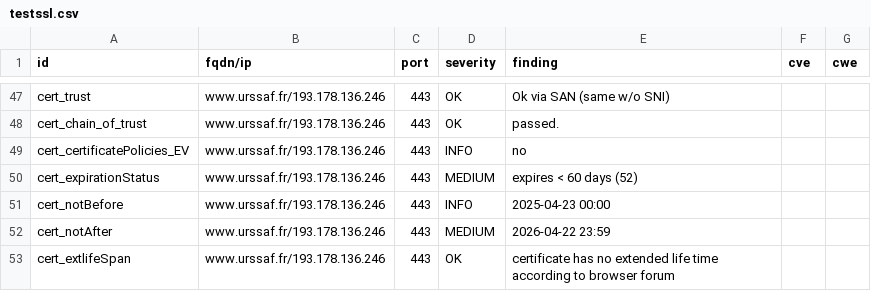
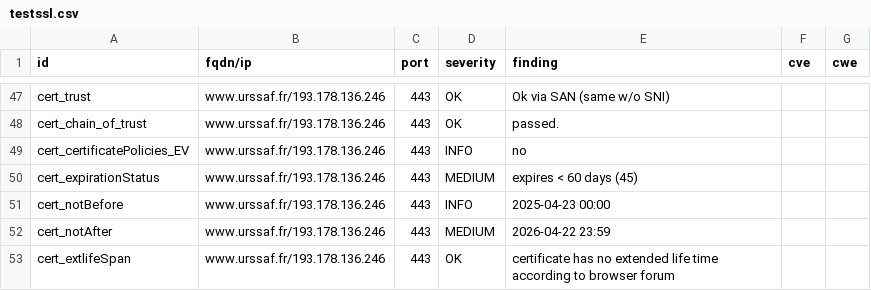
Before and after one commit to damez-denis/dashlord-ucn, a CSV file: results/aHR0cHM6Ly93d3cudXJzc2FmLmZy/testssl.csv, drawn as a sheet; only a part is shown, gaps mark what is left out.

```diff
--- a/results/aHR0cHM6Ly93d3cudXJzc2FmLmZy/testssl.csv
+++ b/results/aHR0cHM6Ly93d3cudXJzc2FmLmZy/testssl.csv
@@ -49,3 +49,3 @@
 "cert_certificatePolicies_EV","www.urssaf.fr/193.178.136.246","443","INFO","no","",""
-"cert_expirationStatus","www.urssaf.fr/193.178.136.246","443","MEDIUM","expires < 60 days (52)","",""
+"cert_expirationStatus","www.urssaf.fr/193.178.136.246","443","MEDIUM","expires < 60 days (45)","",""
 "cert_notBefore","www.urssaf.fr/193.178.136.246","443","INFO","2025-04-23 00:00","",""
```
Also changed, not shown: 9 other files.
